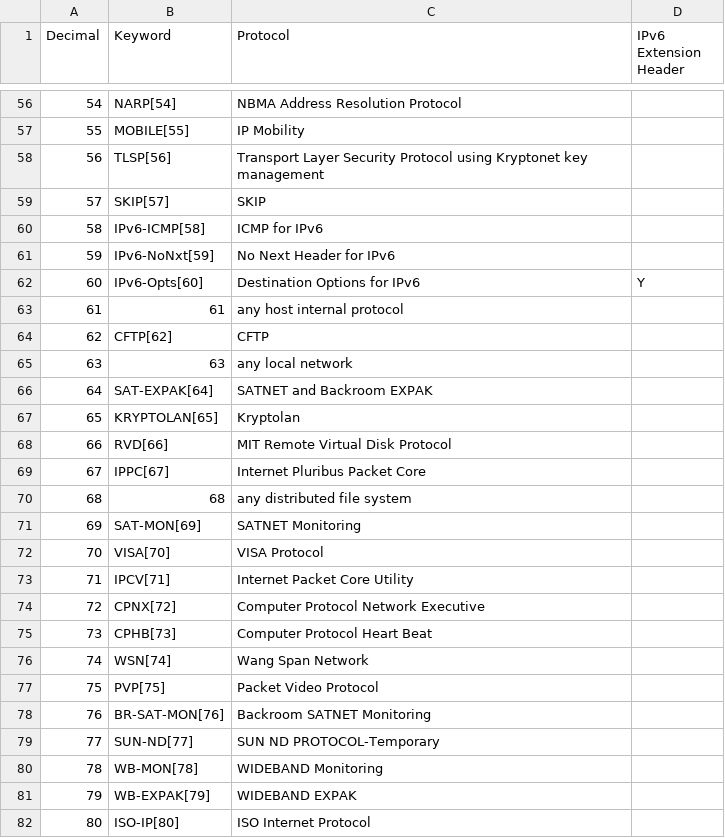
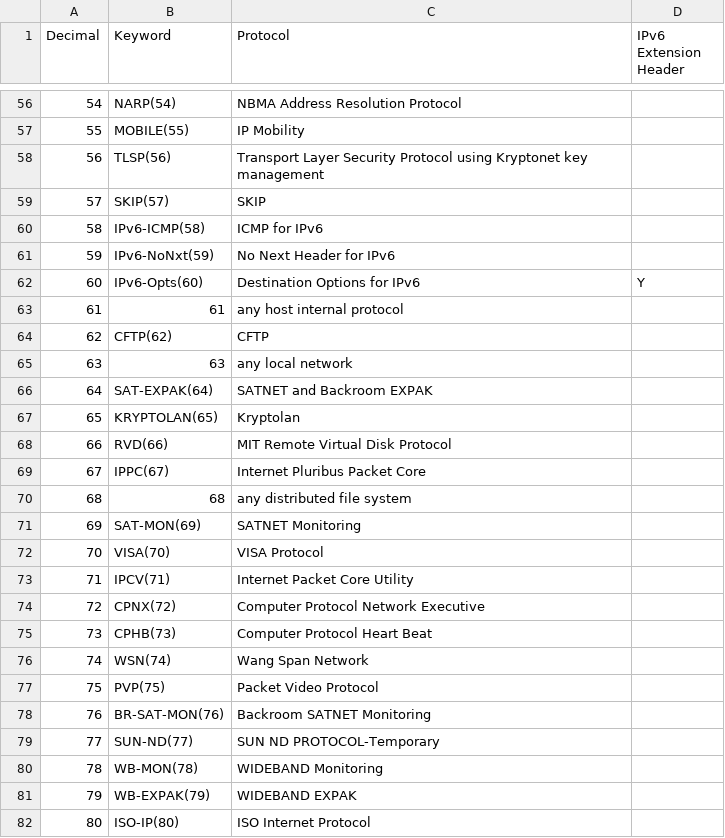
Before and after one commit to bolemo/aegis, a CSV file: data/net-protocols.csv, drawn as a sheet; only a part is shown, gaps mark what is left out; the diff covers the shown part only.

```diff
--- a/data/net-protocols.csv
+++ b/data/net-protocols.csv
@@ -56,27 +56,27 @@ Decimal,Keyword,Protocol,IPv6 Extension Header
-54,NARP[54],NBMA Address Resolution Protocol,
-55,MOBILE[55],IP Mobility,
-56,TLSP[56],Transport Layer Security Protocol using Kryptonet key management,
-57,SKIP[57],SKIP,
-58,IPv6-ICMP[58],ICMP for IPv6,
-59,IPv6-NoNxt[59],No Next Header for IPv6,
-60,IPv6-Opts[60],Destination Options for IPv6,Y
+54,NARP(54),NBMA Address Resolution Protocol,
+55,MOBILE(55),IP Mobility,
+56,TLSP(56),Transport Layer Security Protocol using Kryptonet key management,
+57,SKIP(57),SKIP,
+58,IPv6-ICMP(58),ICMP for IPv6,
+59,IPv6-NoNxt(59),No Next Header for IPv6,
+60,IPv6-Opts(60),Destination Options for IPv6,Y
 61,61,any host internal protocol,
-62,CFTP[62],CFTP,
+62,CFTP(62),CFTP,
 63,63,any local network,
-64,SAT-EXPAK[64],SATNET and Backroom EXPAK,
-65,KRYPTOLAN[65],Kryptolan,
-66,RVD[66],MIT Remote Virtual Disk Protocol,
-67,IPPC[67],Internet Pluribus Packet Core,
+64,SAT-EXPAK(64),SATNET and Backroom EXPAK,
+65,KRYPTOLAN(65),Kryptolan,
+66,RVD(66),MIT Remote Virtual Disk Protocol,
+67,IPPC(67),Internet Pluribus Packet Core,
 68,68,any distributed file system,
-69,SAT-MON[69],SATNET Monitoring,
-70,VISA[70],VISA Protocol,
-71,IPCV[71],Internet Packet Core Utility,
-72,CPNX[72],Computer Protocol Network Executive,
-73,CPHB[73],Computer Protocol Heart Beat,
-74,WSN[74],Wang Span Network,
-75,PVP[75],Packet Video Protocol,
-76,BR-SAT-MON[76],Backroom SATNET Monitoring,
-77,SUN-ND[77],SUN ND PROTOCOL-Temporary,
-78,WB-MON[78],WIDEBAND Monitoring,
-79,WB-EXPAK[79],WIDEBAND EXPAK,
-80,ISO-IP[80],ISO Internet Protocol,
+69,SAT-MON(69),SATNET Monitoring,
+70,VISA(70),VISA Protocol,
+71,IPCV(71),Internet Packet Core Utility,
+72,CPNX(72),Computer Protocol Network Executive,
+73,CPHB(73),Computer Protocol Heart Beat,
+74,WSN(74),Wang Span Network,
+75,PVP(75),Packet Video Protocol,
+76,BR-SAT-MON(76),Backroom SATNET Monitoring,
+77,SUN-ND(77),SUN ND PROTOCOL-Temporary,
+78,WB-MON(78),WIDEBAND Monitoring,
+79,WB-EXPAK(79),WIDEBAND EXPAK,
+80,ISO-IP(80),ISO Internet Protocol,
```
Also changed, not shown: 117 edited cells elsewhere in this file.
